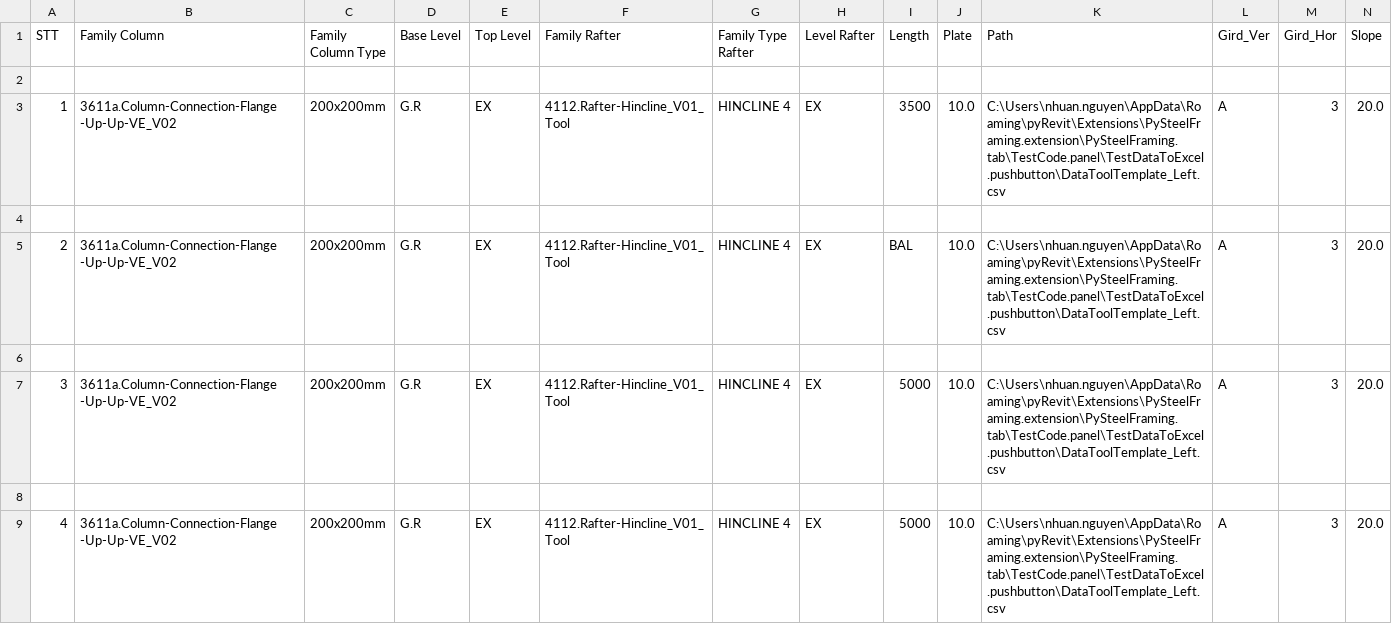
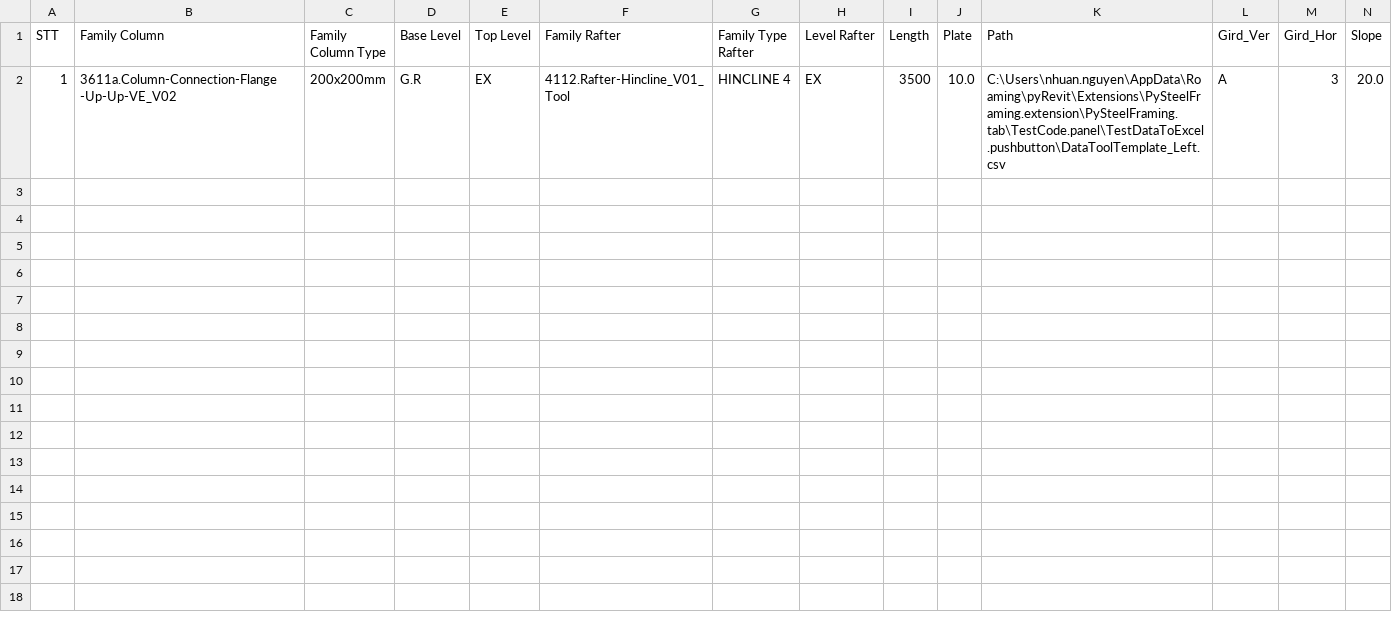
Before and after one commit to nhuannguyen1/pyRevitnvn, a CSV file: PySteelFraming.tab/TestCode.panel/TestDataToExcel.pushbutton/DataToolTemplate_Left.csv, drawn as a sheet; only a part is shown; rows hold the shown columns only; the diff names each change by its address in the sheet, - before the commit and + after, or states it on an @@ line.

```diff
--- a/PySteelFraming.tab/TestCode.panel/TestDataToExcel.pushbutton/DataToolTemplate_Left.csv
+++ b/PySteelFraming.tab/TestCode.panel/TestDataToExcel.pushbutton/DataToolTemplate_Left.csv
-row 2: (empty)
-row 4: (empty)
-row 5: 2 | 3611a.Column-Connection-Flange -Up-Up-VE_V02 | 200x200mm | G.R | EX | 4112.Rafter-Hincline_V01_Tool | HINCLINE 4 | EX | BAL | 10.0 | C:\Users\nhuan.nguyen\AppData\Roaming\pyRevit\Extensions\PySteelFraming.extension\PySteelFraming.tab\TestCode.panel\TestDataToExcel.pushbutton\DataToolTemplate_Left.csv | A | 3 | 20.0
-row 6: (empty)
-row 7: 3 | 3611a.Column-Connection-Flange -Up-Up-VE_V02 | 200x200mm | G.R | EX | 4112.Rafter-Hincline_V01_Tool | HINCLINE 4 | EX | 5000 | 10.0 | C:\Users\nhuan.nguyen\AppData\Roaming\pyRevit\Extensions\PySteelFraming.extension\PySteelFraming.tab\TestCode.panel\TestDataToExcel.pushbutton\DataToolTemplate_Left.csv | A | 3 | 20.0
-row 8: (empty)
-row 9: 4 | 3611a.Column-Connection-Flange -Up-Up-VE_V02 | 200x200mm | G.R | EX | 4112.Rafter-Hincline_V01_Tool | HINCLINE 4 | EX | 5000 | 10.0 | C:\Users\nhuan.nguyen\AppData\Roaming\pyRevit\Extensions\PySteelFraming.extension\PySteelFraming.tab\TestCode.panel\TestDataToExcel.pushbutton\DataToolTemplate_Left.csv | A | 3 | 20.0
```
Also changed, not shown: PySteelFraming.tab/TestCode.panel/TestDataToExcel.pushbutton/Config_Setting.csv, PySteelFraming.tab/TestCode.panel/TestDataToExcel.pushbutton/DataToolTemplate_Right.csv, 55 other files.
